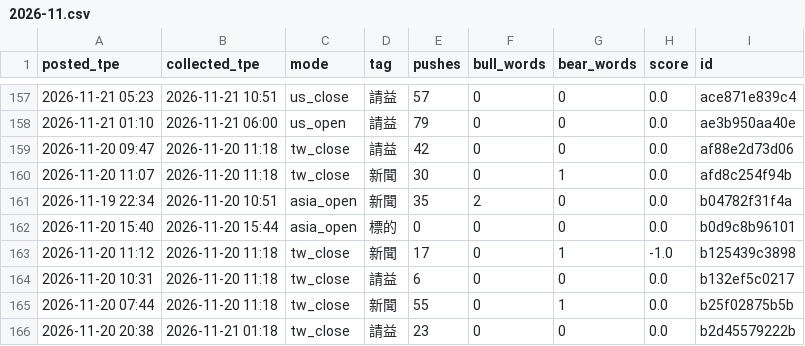
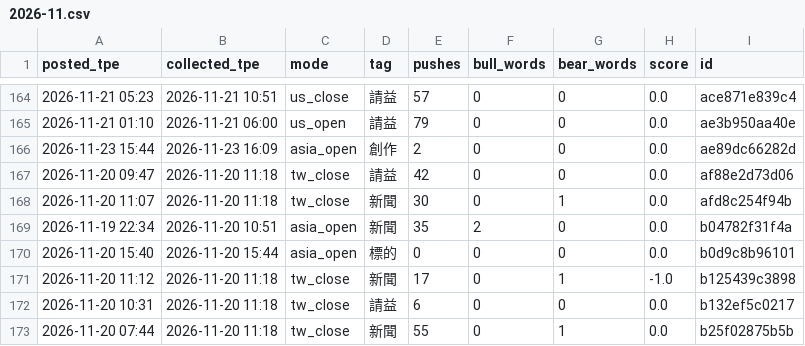
Before and after one commit to simpletechsa/data-notes, a CSV file: data/ptt_scores/2026-11.csv, drawn as a sheet; only a part is shown, gaps mark what is left out; the shorter side is filled out with more unchanged rows; the diff covers the shown part only; the diff names each change by its address in the sheet, - before the commit and + after, or states it on an @@ line.

```diff
--- a/data/ptt_scores/2026-11.csv
+++ b/data/ptt_scores/2026-11.csv
+row 166: 2026-11-23 15:44 | 2026-11-23 16:09 | asia_open | 創作 | 2 | 0 | 0 | 0.0 | ae89dc66282d
```
Also changed, not shown: 7 added rows elsewhere in this file, data/daily_signals.csv, data/futures/basis.csv, 14 other files.
